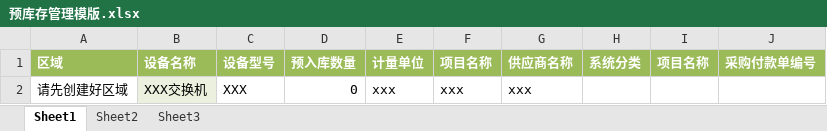
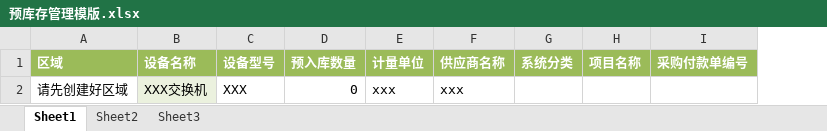
Before and after one commit to G631233828/InventorySystem, an Excel workbook: Commons/InventoryWebApp/src/main/webapp/WEB-INF/Templates/预库存管理模版.xlsx, sheet Sheet1, drawn as a sheet; values as stored, in another font and other column widths than the file's, no borders; the diff names each change by its address in the sheet, - before the commit and + after, or states it on an @@ line.

```diff
--- a/Commons/InventoryWebApp/src/main/webapp/WEB-INF/Templates/预库存管理模版.xlsx (sheet Sheet1)
+++ b/Commons/InventoryWebApp/src/main/webapp/WEB-INF/Templates/预库存管理模版.xlsx (sheet Sheet1)
-column F (项目名称), row 2: xxx
```
Also changed, not shown: 1 other file.
